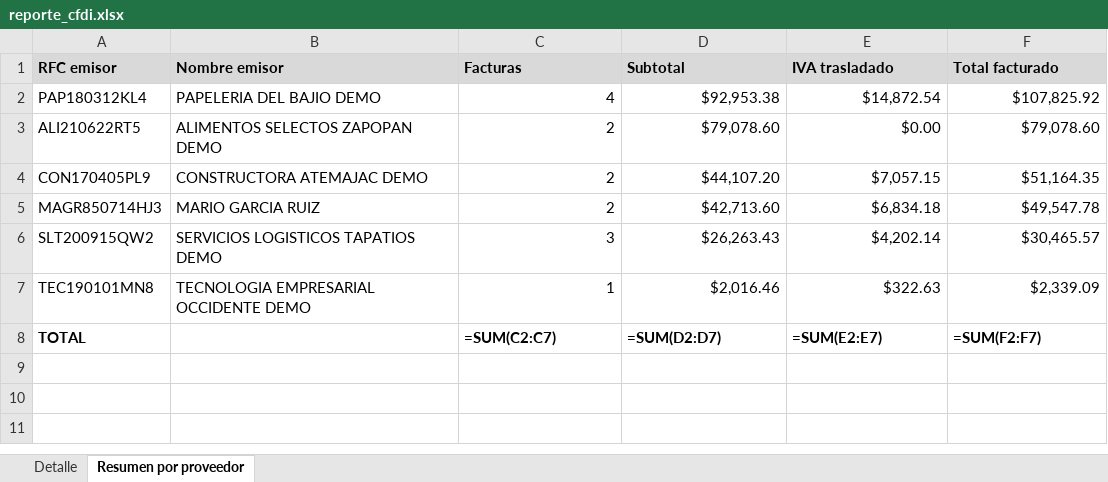
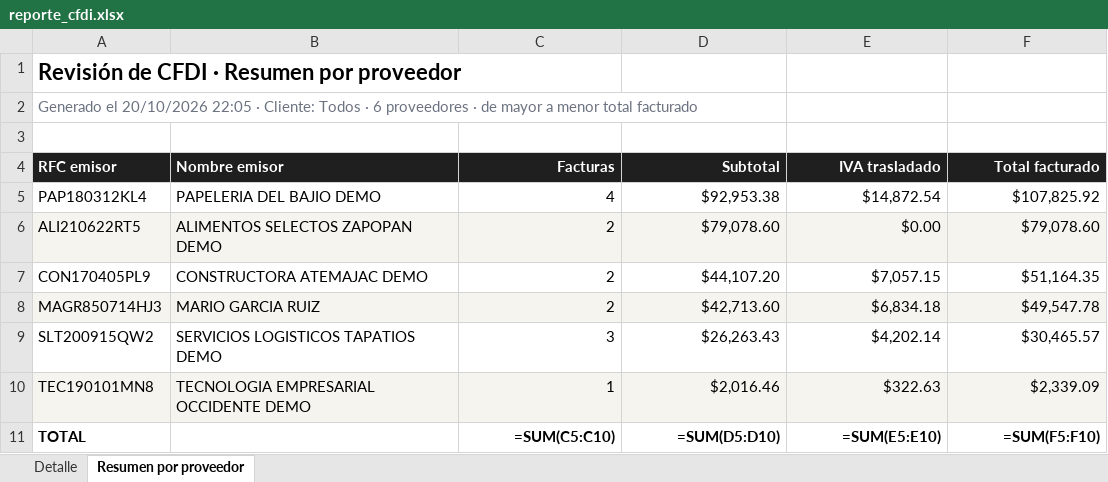
Before and after one commit to luislozano12/Automatizacion_facturas, an Excel workbook: salida/reporte_cfdi.xlsx, sheet Resumen por proveedor, drawn as a sheet; values as stored, in another font and other column widths than the file's, no borders; formulas without a stored value are shown as written; addresses are those after the commit; the diff names each change by its address in the sheet, - before the commit and + after, or states it on an @@ line.

```diff
--- a/salida/reporte_cfdi.xlsx (sheet Resumen por proveedor)
+++ b/salida/reporte_cfdi.xlsx (sheet Resumen por proveedor)
+row 1: Revisión de CFDI · Resumen por proveedor
+row 2: Generado el 20/10/2026 22:05 · Cliente: Todos · 6 proveedores · de mayor a menor total facturado
+row 3: (empty)
@@ A4:F4 fill: #D9D9D9 → #1F1F1F, text colour: black → #FFFFFF @@
-C4:F4 alignment: left
+C4:F4 alignment: right
-A6:F6 fill: none
+A6:F6 fill: #F6F4EF
-A8:F8 fill: none
+A8:F8 fill: #F6F4EF
-A10:F10 fill: none
+A10:F10 fill: #F6F4EF
-C11 (Facturas): =SUM(C2:C7)
+C11 (Facturas): =SUM(C5:C10)
-C11:F11 alignment: left
+C11:F11 alignment: right
-D11 (Subtotal): =SUM(D2:D7)
+D11 (Subtotal): =SUM(D5:D10)
-E11 (IVA trasladado): =SUM(E2:E7)
+E11 (IVA trasladado): =SUM(E5:E10)
-F11 (Total facturado): =SUM(F2:F7)
+F11 (Total facturado): =SUM(F5:F10)
```
Also changed, not shown: sheet Detalle, 4 other files.
